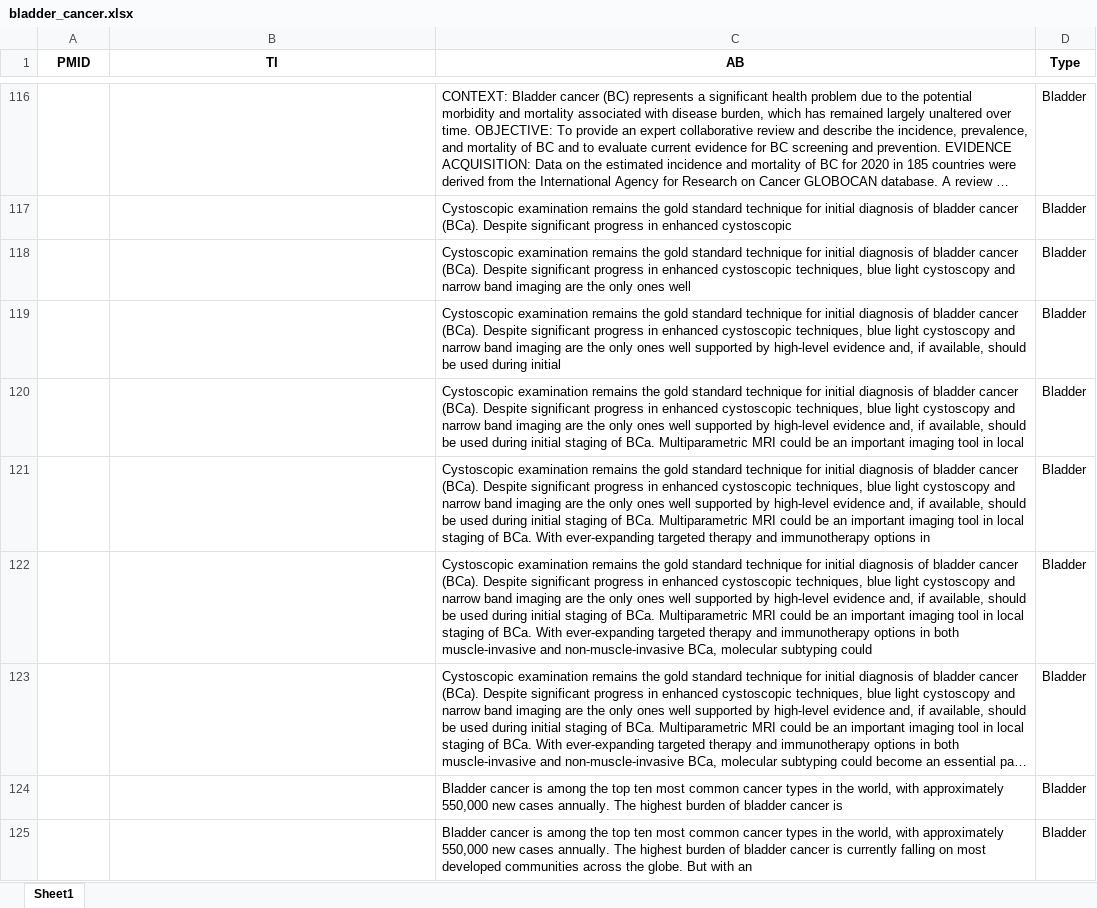
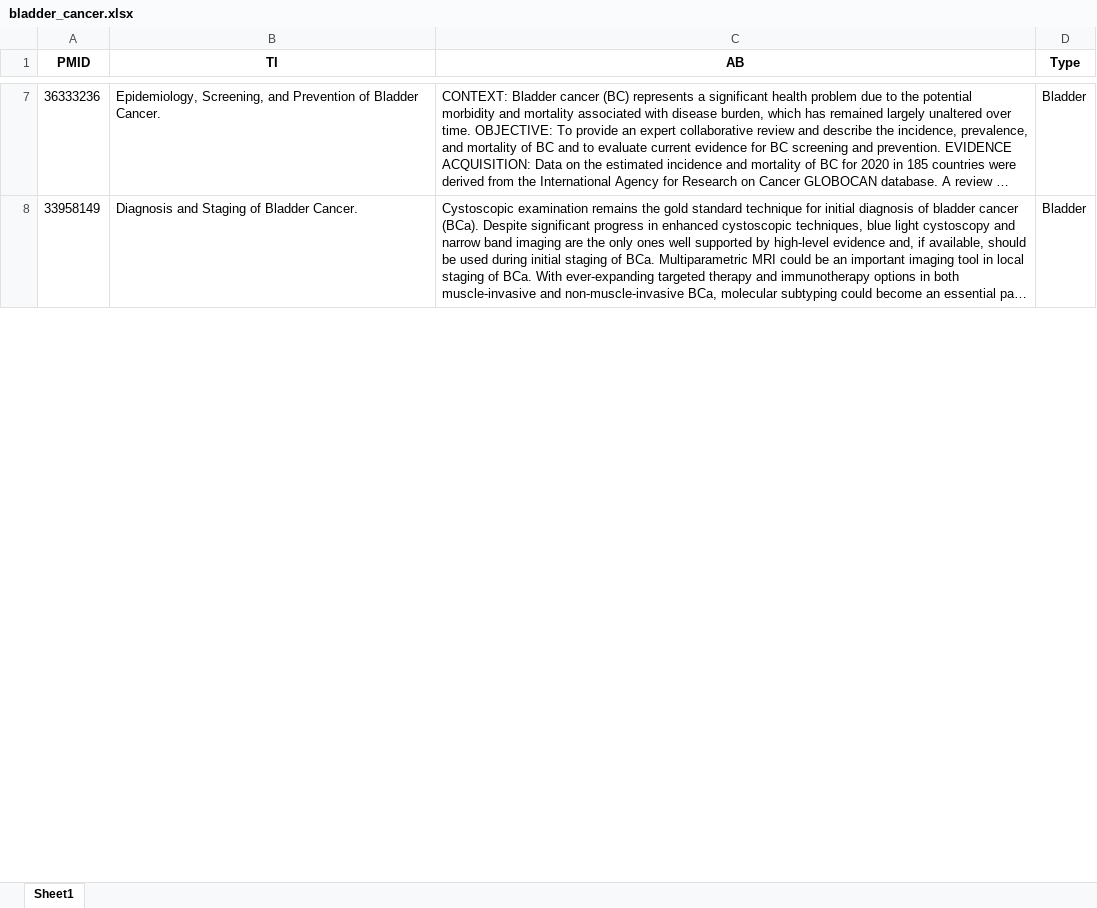
Before and after one commit to Ivansanjaya11/cancer_model, an Excel workbook: source_files_xlsx/bladder_cancer.xlsx, sheet Sheet1, drawn as a sheet; only a part is shown, gaps mark what is left out; long unchanged cells end in …; values as stored, in another font and other column widths than the file's, no borders; removed rows and columns are numbered as before the commit, all else as after; the diff covers the shown part only; the diff names each change by its address in the sheet, - before the commit and + after, or states it on an @@ line.

```diff
--- a/source_files_xlsx/bladder_cancer.xlsx (sheet Sheet1)
+++ b/source_files_xlsx/bladder_cancer.xlsx (sheet Sheet1)
-A7 (PMID): (empty)
+A7 (PMID): 36333236
-B7 (TI): (empty)
+B7 (TI): Epidemiology, Screening, and Prevention of Bladder Cancer.
-row 117:  |  | Cystoscopic examination remains the gold standard technique for initial diagnosis of bladder cancer (BCa). Despite significant progress in enhanced cystoscopic | Bladder
-row 118:  |  | Cystoscopic examination remains the gold standard technique for initial diagnosis of bladder cancer (BCa). Despite significant progress in enhanced cystoscopic techniques, blue light cystoscopy and narrow band imaging are the only ones well | Bladder
-row 119:  |  | Cystoscopic examination remains the gold standard technique for initial diagnosis of bladder cancer (BCa). Despite significant progress in enhanced cystoscopic techniques, blue light cystoscopy and narrow band imaging are the only ones well supported by high-level evidence and, if available, should be used during initial | Bladder
-row 120:  |  | Cystoscopic examination remains the gold standard technique for initial diagnosis of bladder cancer (BCa). Despite significant progress in enhanced cystoscopic techniques, blue light cystoscopy and narrow band imaging are the only ones well supported by high-level evidence and, if available, should be used during initial staging of BCa. Multiparametric MRI could be an important imaging tool in local | Bladder
-row 121:  |  | Cystoscopic examination remains the gold standard technique for initial diagnosis of bladder cancer (BCa). Despite significant progress in enhanced cystoscopic techniques, blue light cystoscopy and narrow band imaging are the only ones well supported by high-level evidence and, if available, should be used during initial staging of BCa. Multiparametric MRI could be an important imaging tool in local staging of BCa. With ever-expanding targeted therapy and immunotherapy options in | Bladder
-row 122:  |  | Cystoscopic examination remains the gold standard technique for initial diagnosis of bladder cancer (BCa). Despite significant progress in enhanced cystoscopic techniques, blue light cystoscopy and narrow band imaging are the only ones well supported by high-level evidence and, if available, should be used during initial staging of BCa. Multiparametric MRI could be an important imaging tool in local staging of BCa. With ever-expanding targeted therapy and immunotherapy options in both muscle-invasive and non-muscle-invasive BCa, molecular subtyping could | Bladder
-A8 (PMID): (empty)
+A8 (PMID): 33958149
-B8 (TI): (empty)
+B8 (TI): Diagnosis and Staging of Bladder Cancer.
-row 124:  |  | Bladder cancer is among the top ten most common cancer types in the world, with approximately 550,000 new cases annually. The highest burden of bladder cancer is | Bladder
-row 125:  |  | Bladder cancer is among the top ten most common cancer types in the world, with approximately 550,000 new cases annually. The highest burden of bladder cancer is currently falling on most developed communities across the globe. But with an | Bladder
```
Also changed, not shown: 164 removed rows and 18 edited cells elsewhere in this sheet, source_files_xlsx/breast_cancer.xlsx, source_files_xlsx/cervix_cancer.xlsx, 8 other files.
